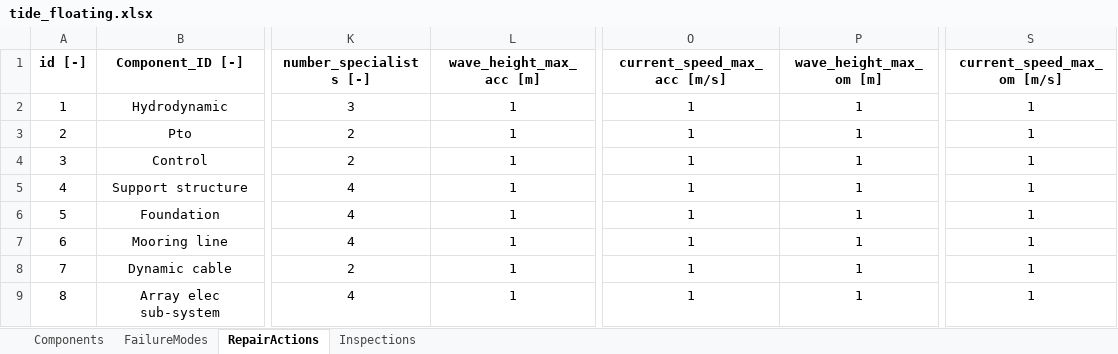
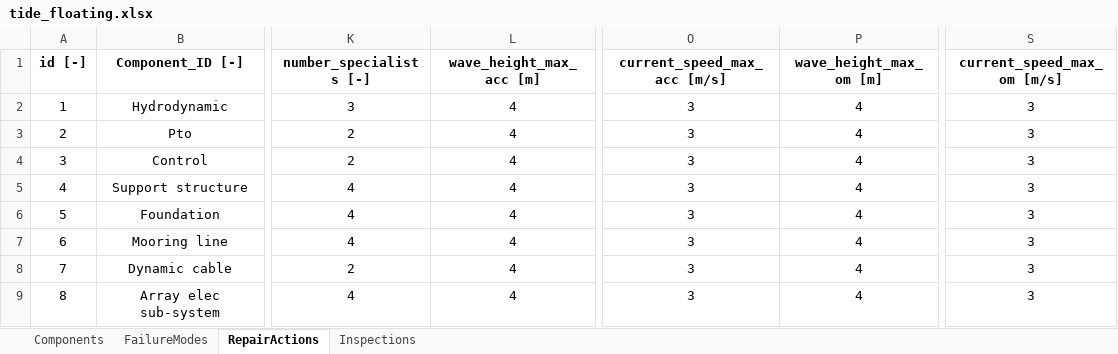
Before and after one commit to DTOcean/dtocean-maintenance, an Excel workbook: examples/databases/dtocean-maintenance/tide_floating.xlsx, sheet RepairActions, drawn as a sheet; only a part is shown, gaps mark what is left out; values as stored, in another font and other column widths than the file's, no borders; the diff names each change by its address in the sheet, - before the commit and + after, or states it on an @@ line.

```diff
--- a/examples/databases/dtocean-maintenance/tide_floating.xlsx (sheet RepairActions)
+++ b/examples/databases/dtocean-maintenance/tide_floating.xlsx (sheet RepairActions)
-L2:L9 (wave_height_max_acc [m]): 1
+L2:L9 (wave_height_max_acc [m]): 4
-O2:O9 (current_speed_max_acc [m/s]): 1
+O2:O9 (current_speed_max_acc [m/s]): 3
-P2:P9 (wave_height_max_om [m]): 1
+P2:P9 (wave_height_max_om [m]): 4
-S2:S9 (current_speed_max_om [m/s]): 1
+S2:S9 (current_speed_max_om [m/s]): 3
```
Also changed, not shown: sheet Inspections, examples/databases/dtocean-logistics/logisticsDB_vessel_python.xlsx, examples/databases/dtocean-logistics/ouputs_electrical.xlsx, 3 other files.
